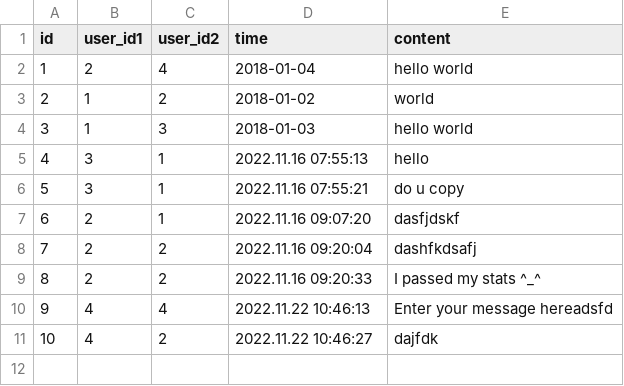
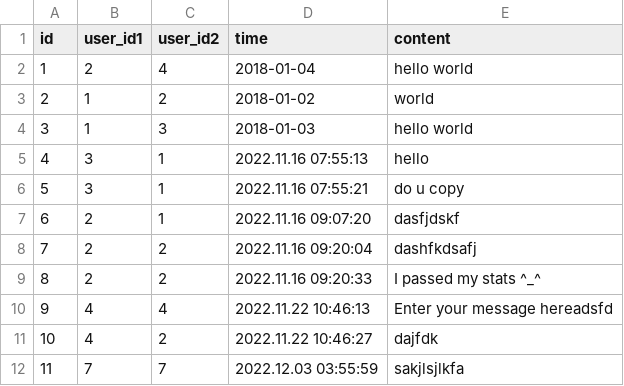
Before and after one commit to Anesthez/CSC-207-Group-Project-Group86, a CSV file: database/chat.csv, drawn as a sheet; the diff names each change by its address in the sheet, - before the commit and + after, or states it on an @@ line.

```diff
--- a/database/chat.csv
+++ b/database/chat.csv
+row 12: 11 | 7 | 7 | 2022.12.03 03:55:59 | sakjlsjlkfa
```
Also changed, not shown: database/post.csv, database/user.csv, 3 other files.
